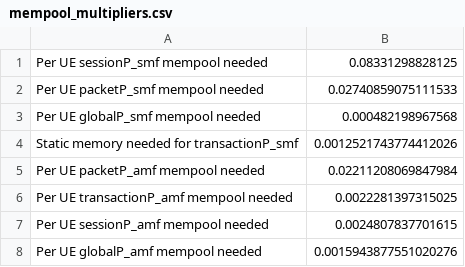
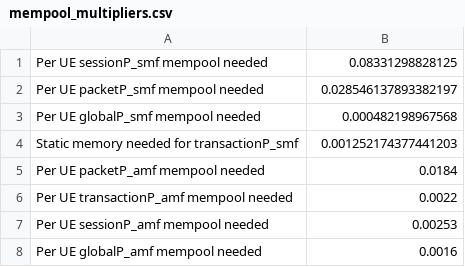
Before and after one commit to shreyank06/masters_thesis, a CSV file: Python Code/data/mempool_multipliers.csv, drawn as a sheet.

Commit message:
added datasets for different frequencies

```diff
--- a/Python Code/data/mempool_multipliers.csv
+++ b/Python Code/data/mempool_multipliers.csv
@@ -1,8 +1,8 @@
 Per UE sessionP_smf mempool needed,0.08331298828125
-Per UE packetP_smf mempool needed,0.02740859075111533
+Per UE packetP_smf mempool needed,0.028546137893382197
 Per UE globalP_smf mempool needed,0.000482198967568
-Static memory needed for transactionP_smf,0.0012521743774412026
-Per UE packetP_amf mempool needed,0.02211208069847984
-Per UE transactionP_amf mempool needed,0.0022281397315025
-Per UE sessionP_amf mempool needed,0.0024807837701615
-Per UE globalP_amf mempool needed,0.0015943877551020276
+Static memory needed for transactionP_smf,0.001252174377441203
+Per UE packetP_amf mempool needed,0.0184
+Per UE transactionP_amf mempool needed,0.0022
+Per UE sessionP_amf mempool needed,0.00253
+Per UE globalP_amf mempool needed,0.0016
```
Also changed, not shown: Python Code/data/per_ue_amf_needed.csv, 31 other files.
